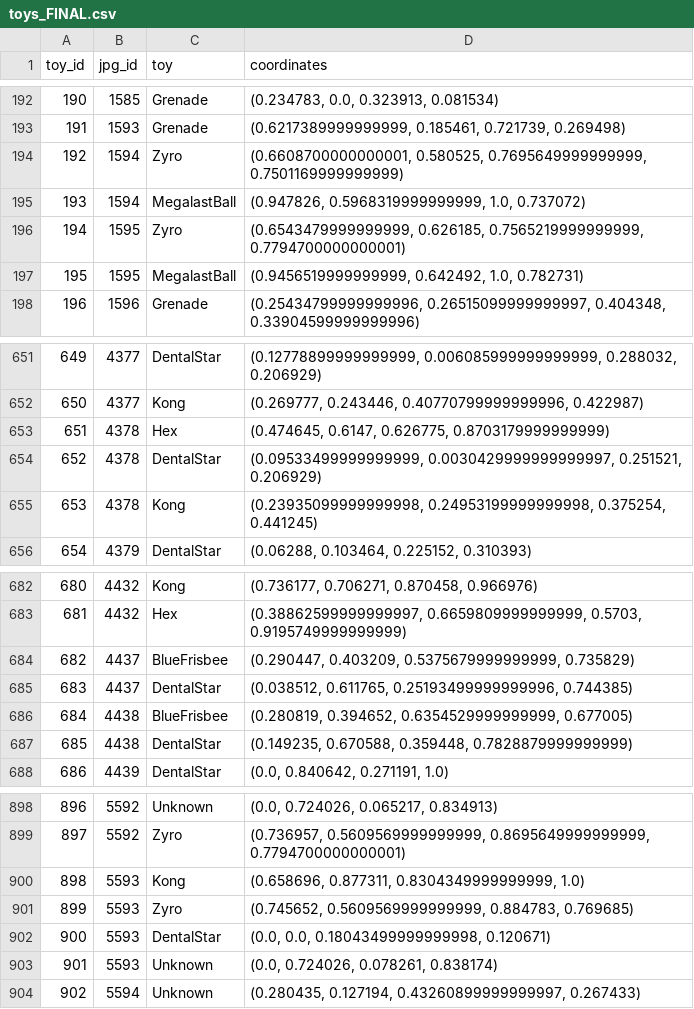
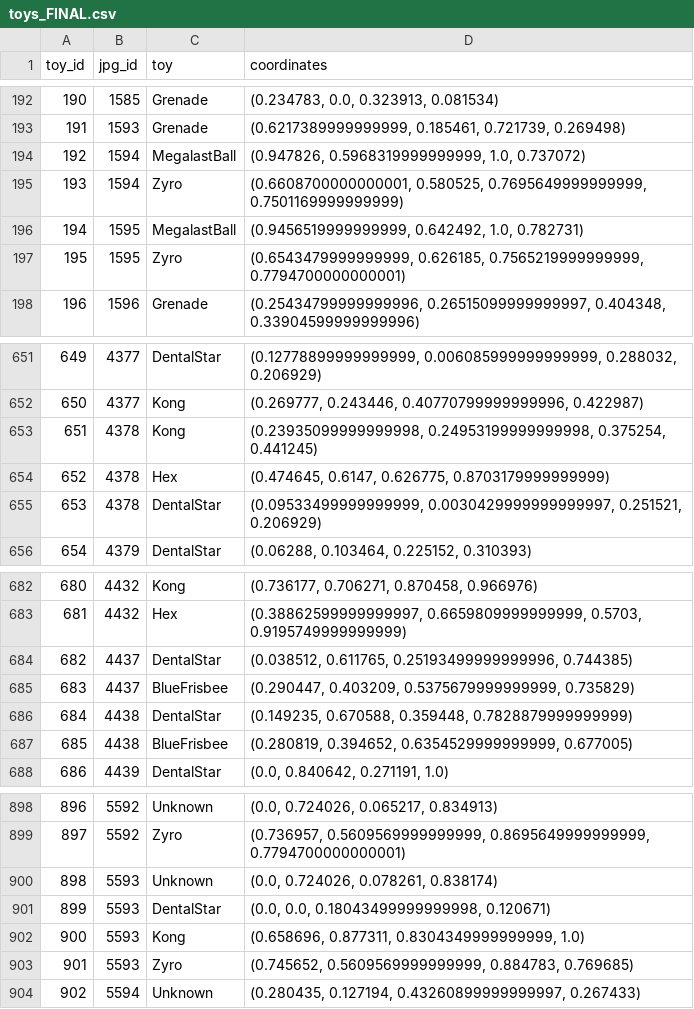
Before and after one commit to julie0924/PhotoMetadata, a CSV file: toys_FINAL.csv, drawn as a sheet; only a part is shown, gaps mark what is left out; the diff covers the shown part only.

```diff
--- a/toys_FINAL.csv
+++ b/toys_FINAL.csv
@@ -193,6 +193,6 @@ toy_id,jpg_id,toy,coordinates
 191,1593,Grenade,"(0.6217389999999999, 0.185461, 0.721739, 0.269498)"
-192,1594,Zyro,"(0.6608700000000001, 0.580525, 0.7695649999999999, 0.7501169999999999)"
-193,1594,MegalastBall,"(0.947826, 0.5968319999999999, 1.0, 0.737072)"
-194,1595,Zyro,"(0.6543479999999999, 0.626185, 0.7565219999999999, 0.7794700000000001)"
-195,1595,MegalastBall,"(0.9456519999999999, 0.642492, 1.0, 0.782731)"
+192,1594,MegalastBall,"(0.947826, 0.5968319999999999, 1.0, 0.737072)"
+193,1594,Zyro,"(0.6608700000000001, 0.580525, 0.7695649999999999, 0.7501169999999999)"
+194,1595,MegalastBall,"(0.9456519999999999, 0.642492, 1.0, 0.782731)"
+195,1595,Zyro,"(0.6543479999999999, 0.626185, 0.7565219999999999, 0.7794700000000001)"
 196,1596,Grenade,"(0.25434799999999996, 0.26515099999999997, 0.404348, 0.33904599999999996)"
@@ -652,5 +652,5 @@ toy_id,jpg_id,toy,coordinates
 650,4377,Kong,"(0.269777, 0.243446, 0.40770799999999996, 0.422987)"
-651,4378,Hex,"(0.474645, 0.6147, 0.626775, 0.8703179999999999)"
-652,4378,DentalStar,"(0.09533499999999999, 0.0030429999999999997, 0.251521, 0.206929)"
-653,4378,Kong,"(0.23935099999999998, 0.24953199999999998, 0.375254, 0.441245)"
+651,4378,Kong,"(0.23935099999999998, 0.24953199999999998, 0.375254, 0.441245)"
+652,4378,Hex,"(0.474645, 0.6147, 0.626775, 0.8703179999999999)"
+653,4378,DentalStar,"(0.09533499999999999, 0.0030429999999999997, 0.251521, 0.206929)"
 654,4379,DentalStar,"(0.06288, 0.103464, 0.225152, 0.310393)"
@@ -683,6 +683,6 @@ toy_id,jpg_id,toy,coordinates
 681,4432,Hex,"(0.38862599999999997, 0.6659809999999999, 0.5703, 0.9195749999999999)"
-682,4437,BlueFrisbee,"(0.290447, 0.403209, 0.5375679999999999, 0.735829)"
-683,4437,DentalStar,"(0.038512, 0.611765, 0.25193499999999996, 0.744385)"
-684,4438,BlueFrisbee,"(0.280819, 0.394652, 0.6354529999999999, 0.677005)"
-685,4438,DentalStar,"(0.149235, 0.670588, 0.359448, 0.7828879999999999)"
+682,4437,DentalStar,"(0.038512, 0.611765, 0.25193499999999996, 0.744385)"
+683,4437,BlueFrisbee,"(0.290447, 0.403209, 0.5375679999999999, 0.735829)"
+684,4438,DentalStar,"(0.149235, 0.670588, 0.359448, 0.7828879999999999)"
+685,4438,BlueFrisbee,"(0.280819, 0.394652, 0.6354529999999999, 0.677005)"
 686,4439,DentalStar,"(0.0, 0.840642, 0.271191, 1.0)"
@@ -899,6 +899,6 @@ toy_id,jpg_id,toy,coordinates
 897,5592,Zyro,"(0.736957, 0.5609569999999999, 0.8695649999999999, 0.7794700000000001)"
-898,5593,Kong,"(0.658696, 0.877311, 0.8304349999999999, 1.0)"
-899,5593,Zyro,"(0.745652, 0.5609569999999999, 0.884783, 0.769685)"
-900,5593,DentalStar,"(0.0, 0.0, 0.18043499999999998, 0.120671)"
-901,5593,Unknown,"(0.0, 0.724026, 0.078261, 0.838174)"
+898,5593,Unknown,"(0.0, 0.724026, 0.078261, 0.838174)"
+899,5593,DentalStar,"(0.0, 0.0, 0.18043499999999998, 0.120671)"
+900,5593,Kong,"(0.658696, 0.877311, 0.8304349999999999, 1.0)"
+901,5593,Zyro,"(0.745652, 0.5609569999999999, 0.884783, 0.769685)"
 902,5594,Unknown,"(0.280435, 0.127194, 0.43260899999999997, 0.267433)"
```
Also changed, not shown: 125 edited cells elsewhere in this file, fromjson_toyCoord.csv, 8 other files.
